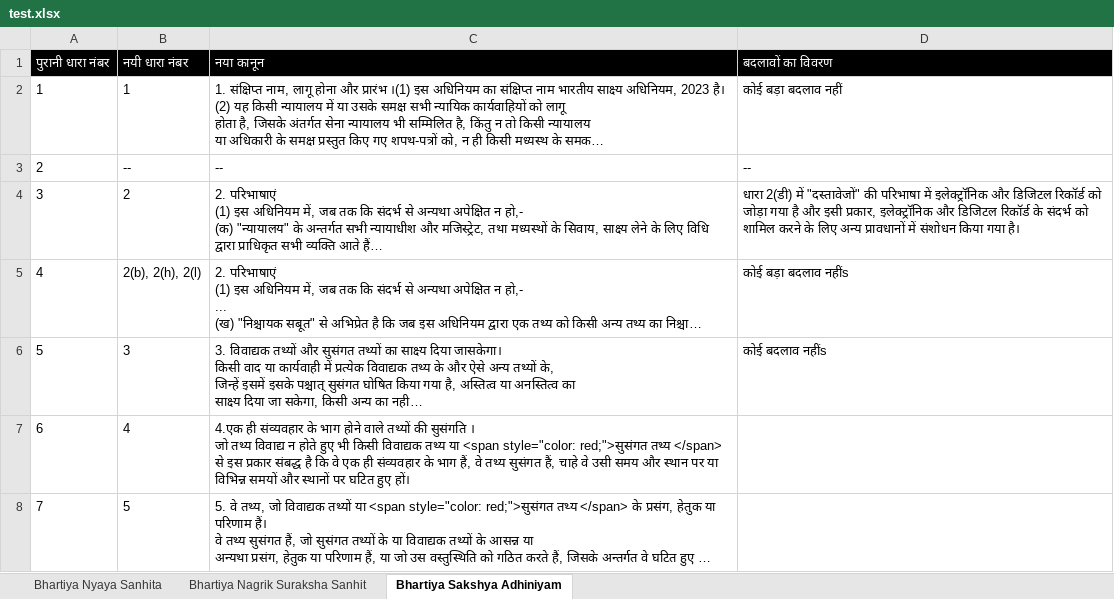
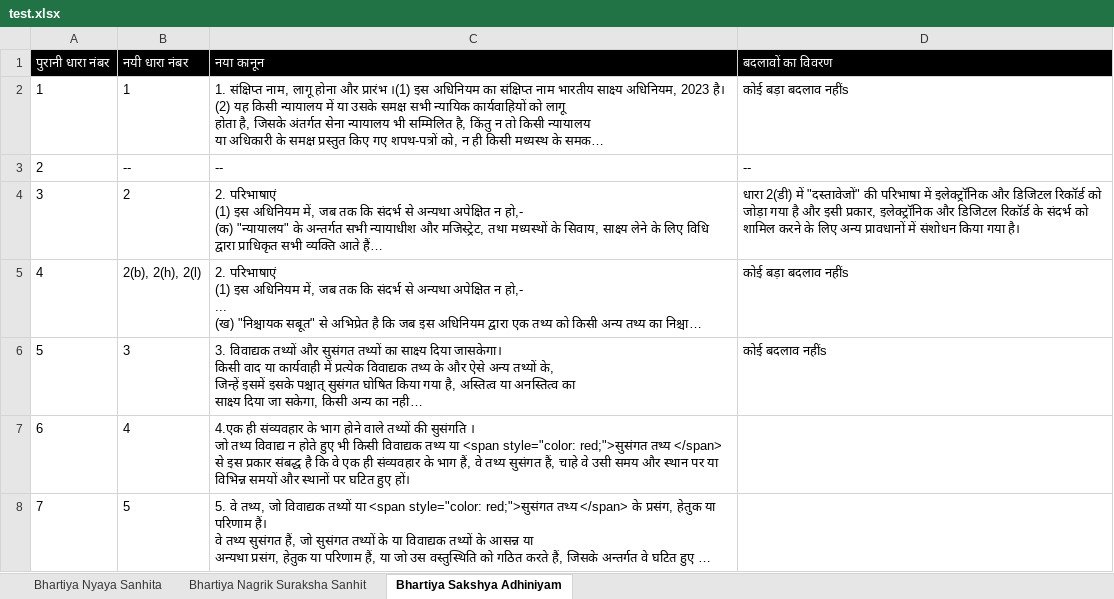
Before and after one commit to CSJIndia/lawApp, an Excel workbook: src/test.xlsx, sheet Bhartiya Sakshya Adhiniyam, drawn as a sheet; only a part is shown; long unchanged cells end in …; values as stored, in another font and other column widths than the file's, no borders; the diff names each change by its address in the sheet, - before the commit and + after, or states it on an @@ line.

Commit message:
data changed

```diff
--- a/src/test.xlsx (sheet Bhartiya Sakshya Adhiniyam)
+++ b/src/test.xlsx (sheet Bhartiya Sakshya Adhiniyam)
-D2 (बदलावों का विवरण): कोई बड़ा बदलाव नहीं
+D2 (बदलावों का विवरण): कोई बड़ा बदलाव नहींs
```
